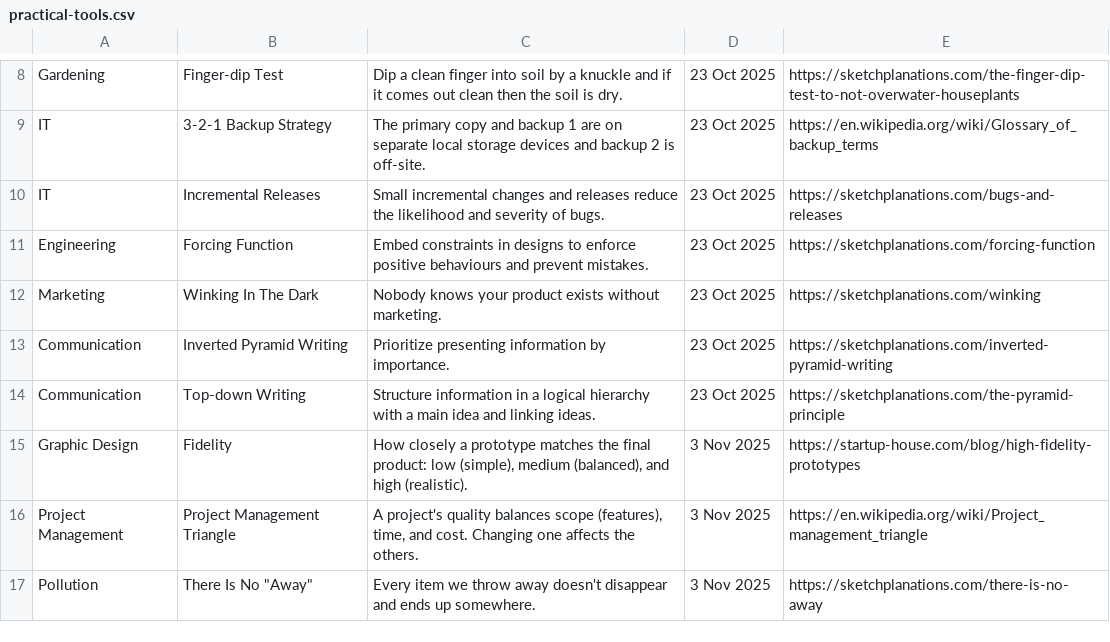
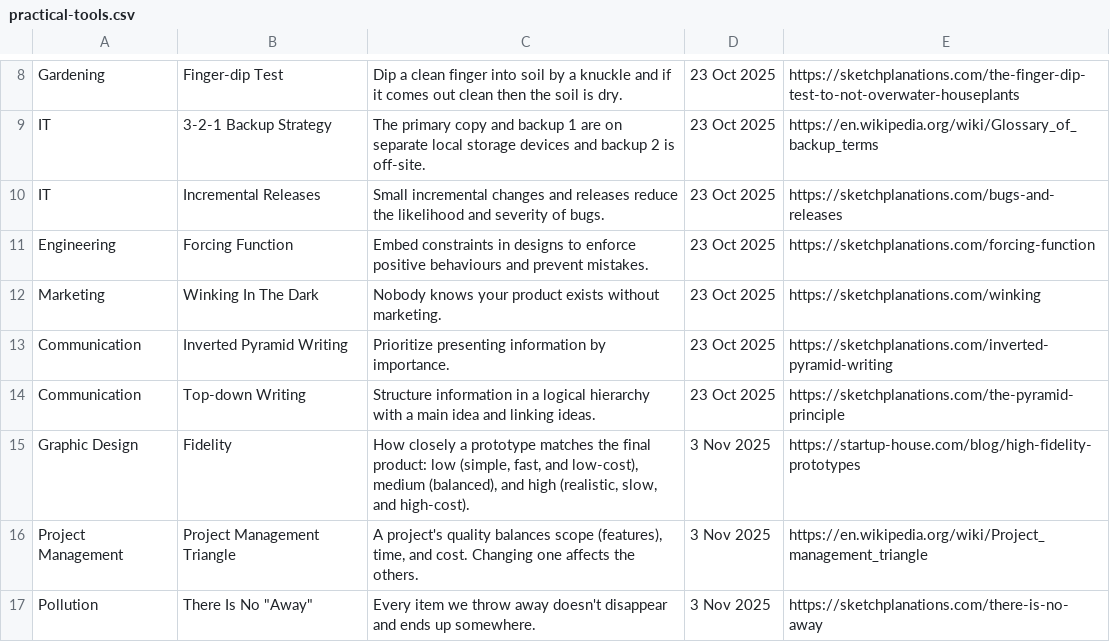
Before and after one commit to SamuelJZRobinson/Wisdom-Database, a CSV file: practical-tools.csv, drawn as a sheet; only a part is shown, gaps mark what is left out.

Commit message:
Clarified fidelity

```diff
--- a/practical-tools.csv
+++ b/practical-tools.csv
@@ -14,3 +14,3 @@ Communication,Inverted Pyramid Writing,Prioritize presenting information by impo
 Communication,Top-down Writing,Structure information in a logical hierarchy with a main idea and linking ideas.,23 Oct 2025,https://sketchplanations.com/the-pyramid-principle
-Graphic Design,Fidelity,"How closely a prototype matches the final product: low (simple), medium (balanced), and high (realistic).",3 Nov 2025,https://startup-house.com/blog/high-fidelity-prototypes
+Graphic Design,Fidelity,"How closely a prototype matches the final product: low (simple, fast, and low-cost), medium (balanced), and high (realistic, slow, and high-cost).",3 Nov 2025,https://startup-house.com/blog/high-fidelity-prototypes
 Project Management,Project Management Triangle,"A project's quality balances scope (features), time, and cost. Changing one affects the others.",3 Nov 2025,https://en.wikipedia.org/wiki/Project_management_triangle
```
